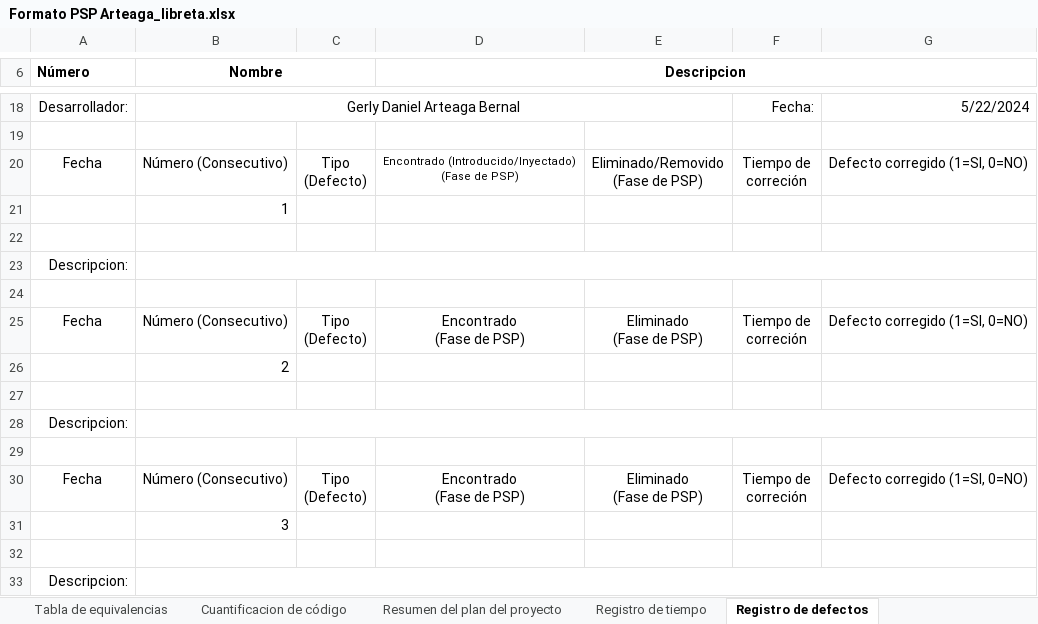
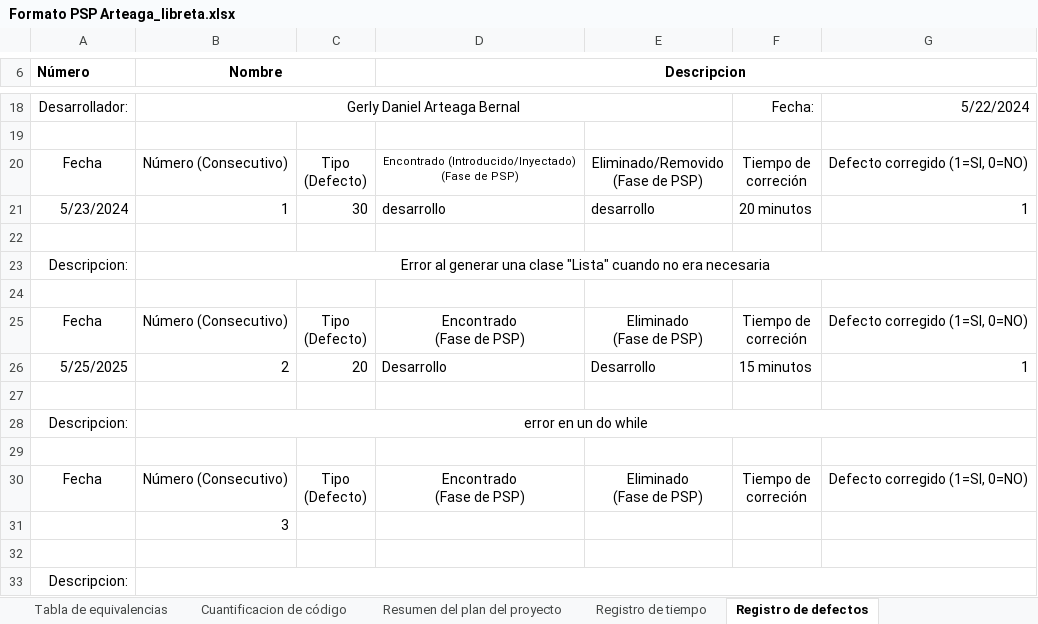
Before and after one commit to GerlyUwU/Arteaga_libreta-de-direcciones, an Excel workbook: Documentos/Formato PSP Arteaga_libreta.xlsx, sheet Registro de defectos, drawn as a sheet; only a part is shown, gaps mark what is left out; values as stored, in another font and other column widths than the file's, no borders; removed rows and columns are numbered as before the commit, all else as after; the diff names each change by its address in the sheet, - before the commit and + after, or states it on an @@ line.

```diff
--- a/Documentos/Formato PSP Arteaga_libreta.xlsx (sheet Registro de defectos)
+++ b/Documentos/Formato PSP Arteaga_libreta.xlsx (sheet Registro de defectos)
-row 21:  | 1
+row 21: 5/23/2024 | 1 | 30 | desarrollo | desarrollo | 20 minutos | 1
-B23 (Nombre): (empty)
+B23 (Nombre): Error al generar una clase "Lista" cuando no era necesaria
-row 26:  | 2
+row 26: 5/25/2025 | 2 | 20 | Desarrollo | Desarrollo | 15 minutos | 1
-B28 (Nombre): (empty)
+B28 (Nombre): error en un do while
```
Also changed, not shown: sheet Registro de tiempo, 2 other files.
